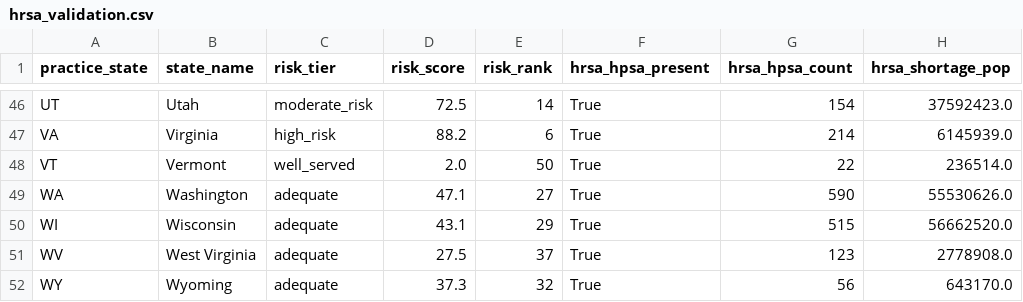
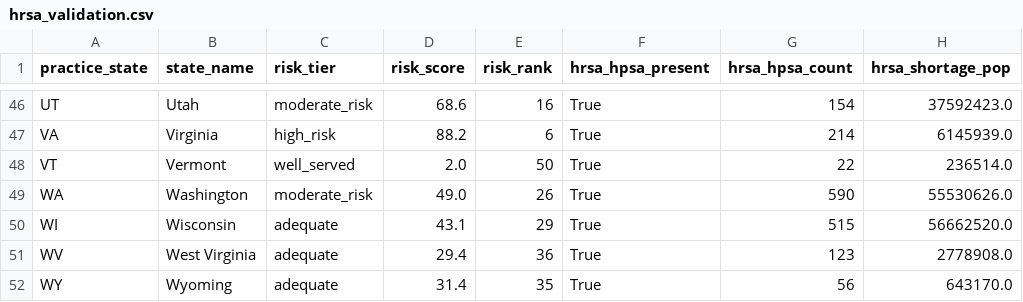
Before and after one commit to kennethyeaher/inst737-final-project-kenneth-yeaher, a CSV file: data/model_outputs/hrsa_validation.csv, drawn as a sheet; only a part is shown, gaps mark what is left out; the diff covers the shown part only; the diff names each change by its address in the sheet, - before the commit and + after, or states it on an @@ line.

```diff
--- a/data/model_outputs/hrsa_validation.csv
+++ b/data/model_outputs/hrsa_validation.csv
-D46 (risk_score): 72.5
+D46 (risk_score): 68.6
-E46 (risk_rank): 14
+E46 (risk_rank): 16
-C49 (risk_tier): adequate
+C49 (risk_tier): moderate_risk
-D49 (risk_score): 47.1
+D49 (risk_score): 49.0
-E49 (risk_rank): 27
+E49 (risk_rank): 26
-D51 (risk_score): 27.5
+D51 (risk_score): 29.4
-E51 (risk_rank): 37
+E51 (risk_rank): 36
-D52 (risk_score): 37.3
+D52 (risk_score): 31.4
-E52 (risk_rank): 32
+E52 (risk_rank): 35
```
Also changed, not shown: 63 edited cells elsewhere in this file, data/model_outputs/access_risk_classified.csv, data/model_outputs/access_risk_summary.csv, 7 other files.
